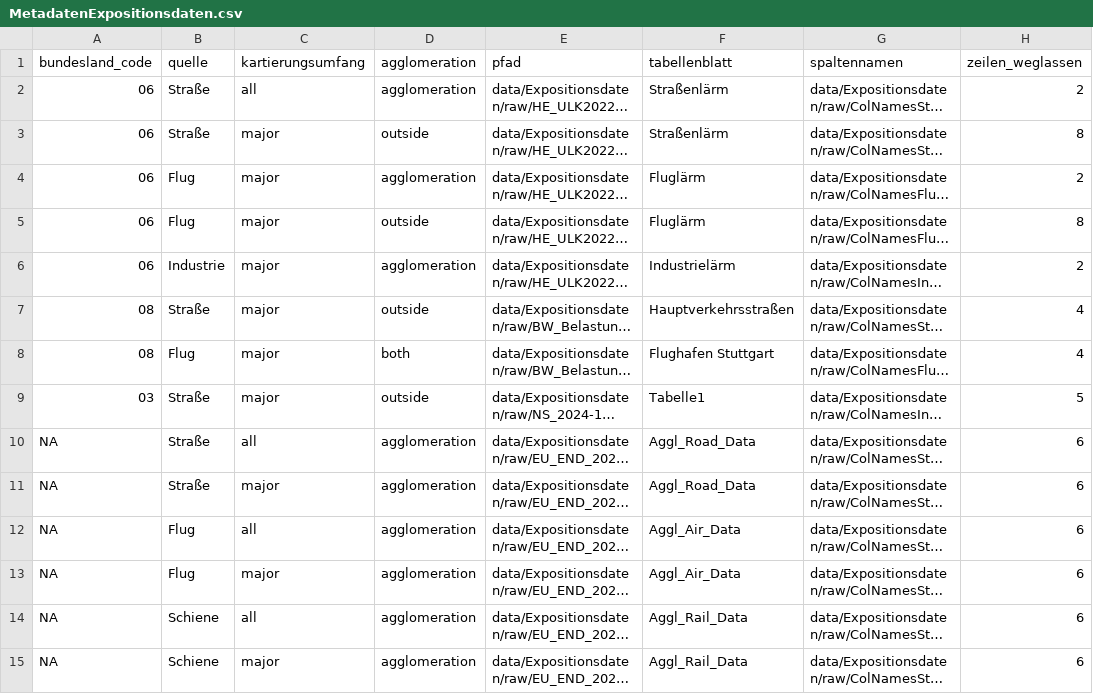
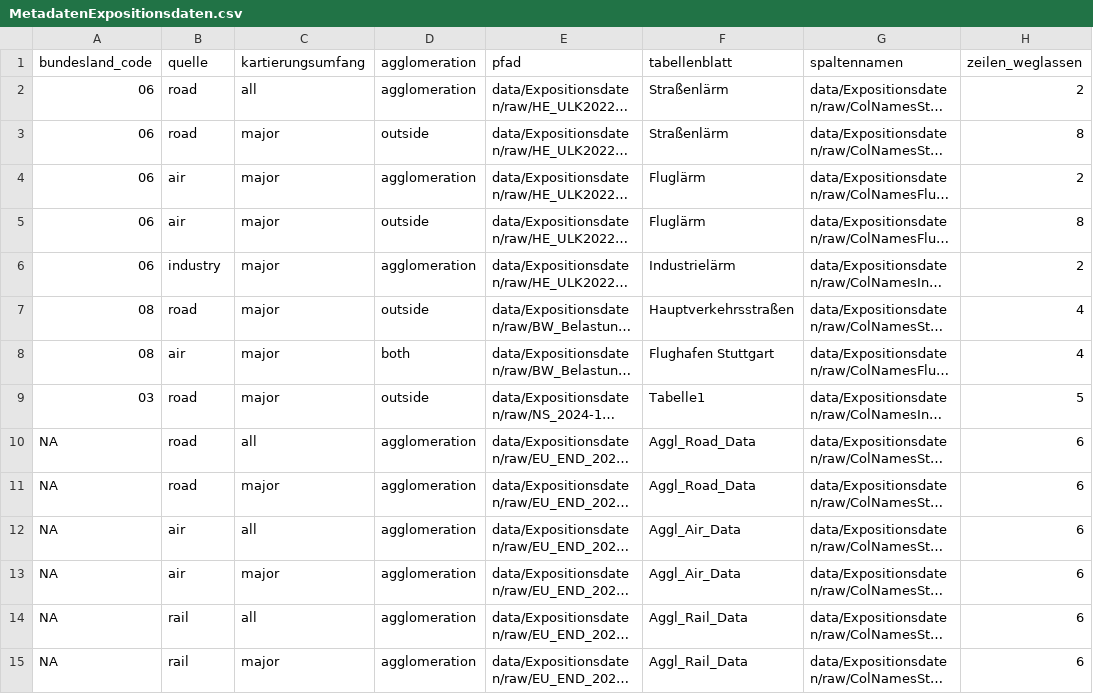
Before and after one commit to Ma-Loma/END2DALY, a CSV file: data/Expositionsdaten/raw/MetadatenExpositionsdaten.csv, drawn as a sheet; only a part is shown; long unchanged cells end in …; the diff names each change by its address in the sheet, - before the commit and + after, or states it on an @@ line.

Commit message:
translate source words to english

```diff
--- a/data/Expositionsdaten/raw/MetadatenExpositionsdaten.csv
+++ b/data/Expositionsdaten/raw/MetadatenExpositionsdaten.csv
-B2:B3 (quelle): Straße
+B2:B3 (quelle): road
-B4:B5 (quelle): Flug
+B4:B5 (quelle): air
-B6 (quelle): Industrie
+B6 (quelle): industry
-B7 (quelle): Straße
+B7 (quelle): road
-B8 (quelle): Flug
+B8 (quelle): air
-B9:B11 (quelle): Straße
+B9:B11 (quelle): road
-B12:B13 (quelle): Flug
+B12:B13 (quelle): air
-B14:B15 (quelle): Schiene
+B14:B15 (quelle): rail
```
